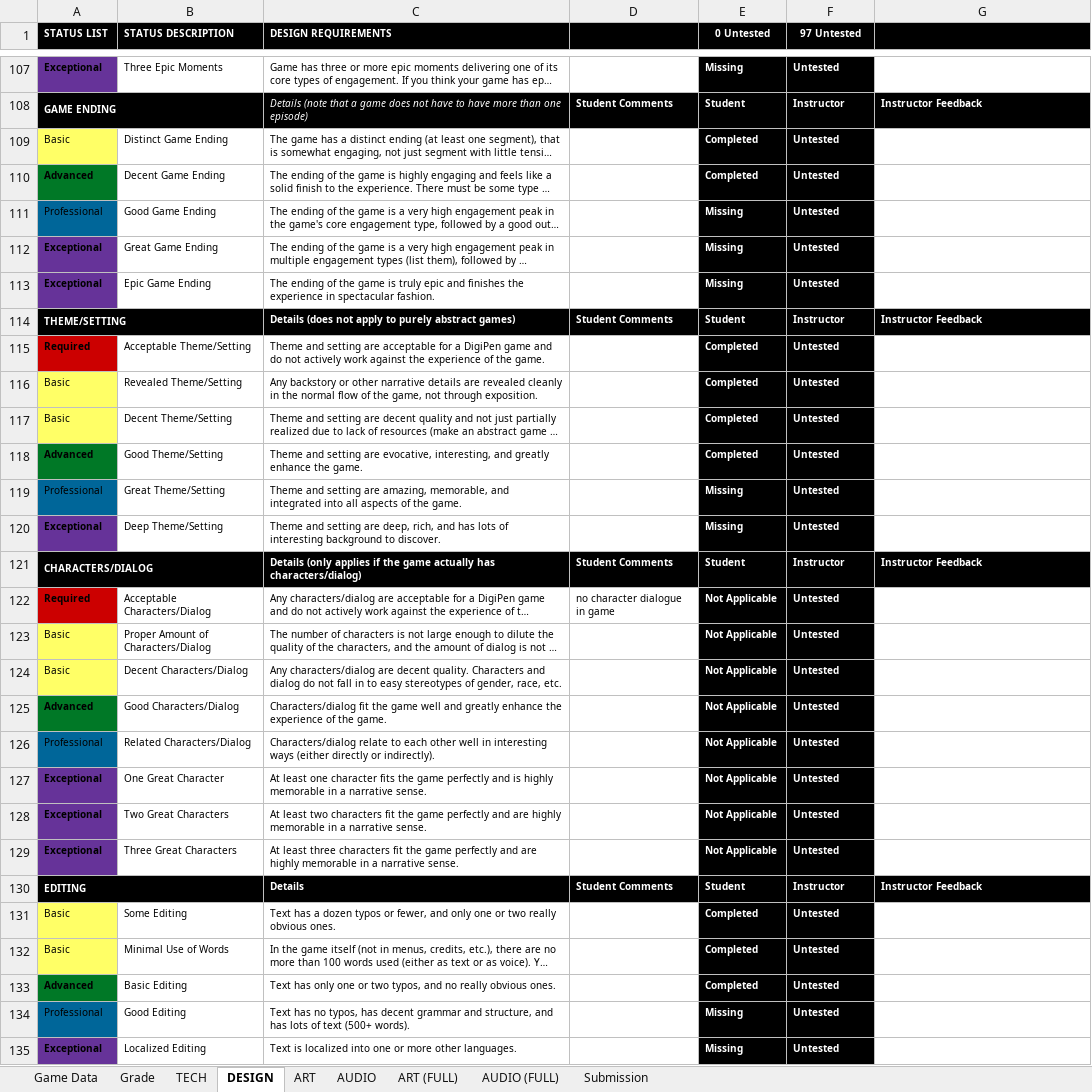
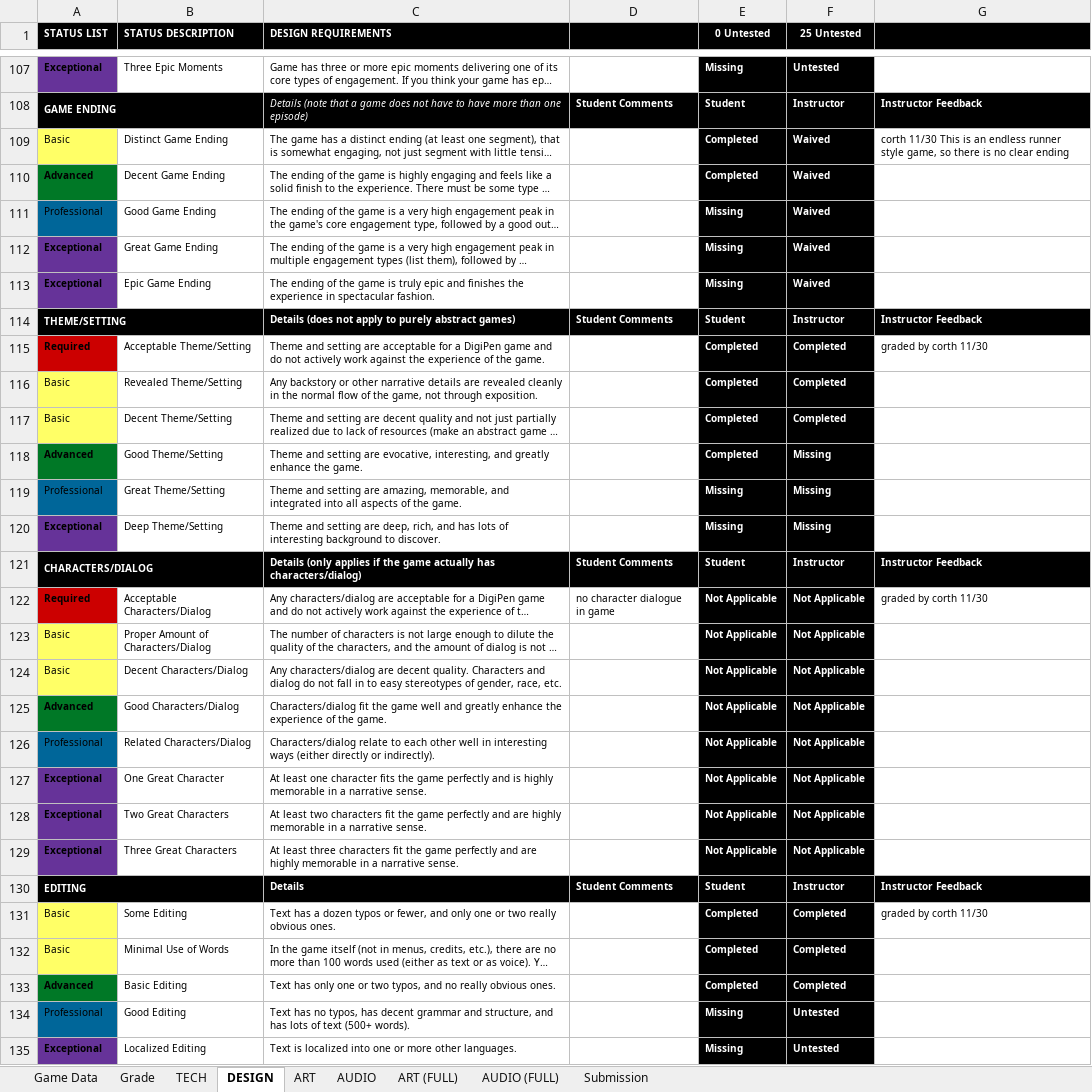
Before and after one commit to winthos/Temporal, an Excel workbook: GAM_Project_Rubric_Preproduction.xlsx, sheet DESIGN, drawn as a sheet; only a part is shown, gaps mark what is left out; long unchanged cells end in …; values as stored, in another font and other column widths than the file's, no borders; conditional formats not drawn; the diff covers the shown part only; the diff names each change by its address in the sheet, - before the commit and + after, or states it on an @@ line.

```diff
--- a/GAM_Project_Rubric_Preproduction.xlsx (sheet DESIGN)
+++ b/GAM_Project_Rubric_Preproduction.xlsx (sheet DESIGN)
-F1: 97 Untested
+F1: 25 Untested
-F109:F113 (25 Untested): Untested
+F109:F113 (25 Untested): Waived
-G109: (empty)
+G109: corth 11/30 This is an endless runner style game, so there is no clear ending
-F115:F117 (25 Untested): Untested
+F115:F117 (25 Untested): Completed
-G115: (empty)
+G115: graded by corth 11/30
-F118:F120 (25 Untested): Untested
+F118:F120 (25 Untested): Missing
-F122:F129 (25 Untested): Untested
+F122:F129 (25 Untested): Not Applicable
-G122: (empty)
+G122: graded by corth 11/30
-F131:F133 (25 Untested): Untested
+F131:F133 (25 Untested): Completed
-G131: (empty)
+G131: graded by corth 11/30
```
Also changed, not shown: 61 edited cells elsewhere in this sheet, sheet ART, sheet Grade.
